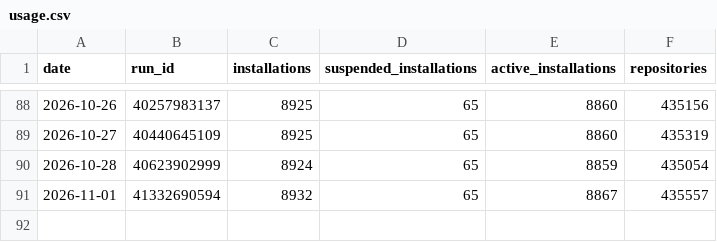
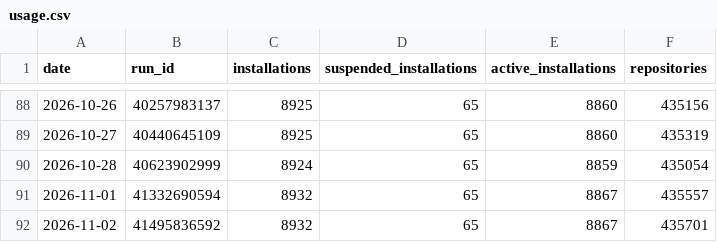
Before and after one commit to all-contributors/dashboard, a CSV file: data/usage.csv, drawn as a sheet; only a part is shown, gaps mark what is left out; the diff names each change by its address in the sheet, - before the commit and + after, or states it on an @@ line.

```diff
--- a/data/usage.csv
+++ b/data/usage.csv
+row 92: 2026-11-02 | 41495836592 | 8932 | 65 | 8867 | 435701
```
Also changed, not shown: data/top-accounts.csv.
